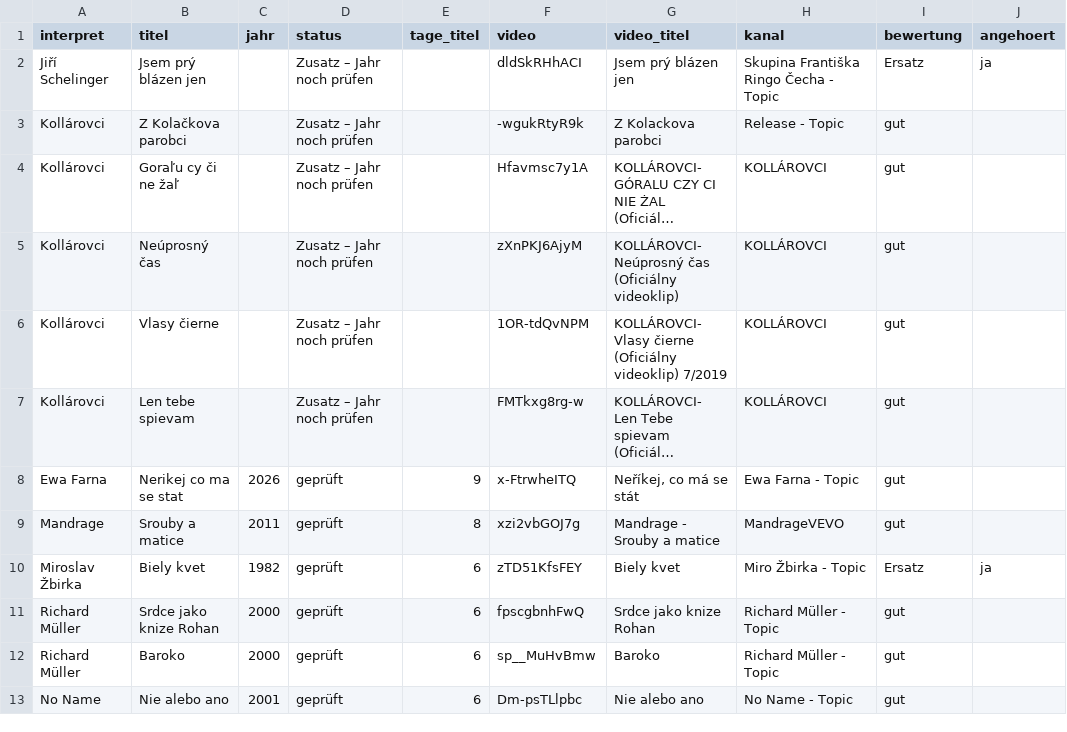
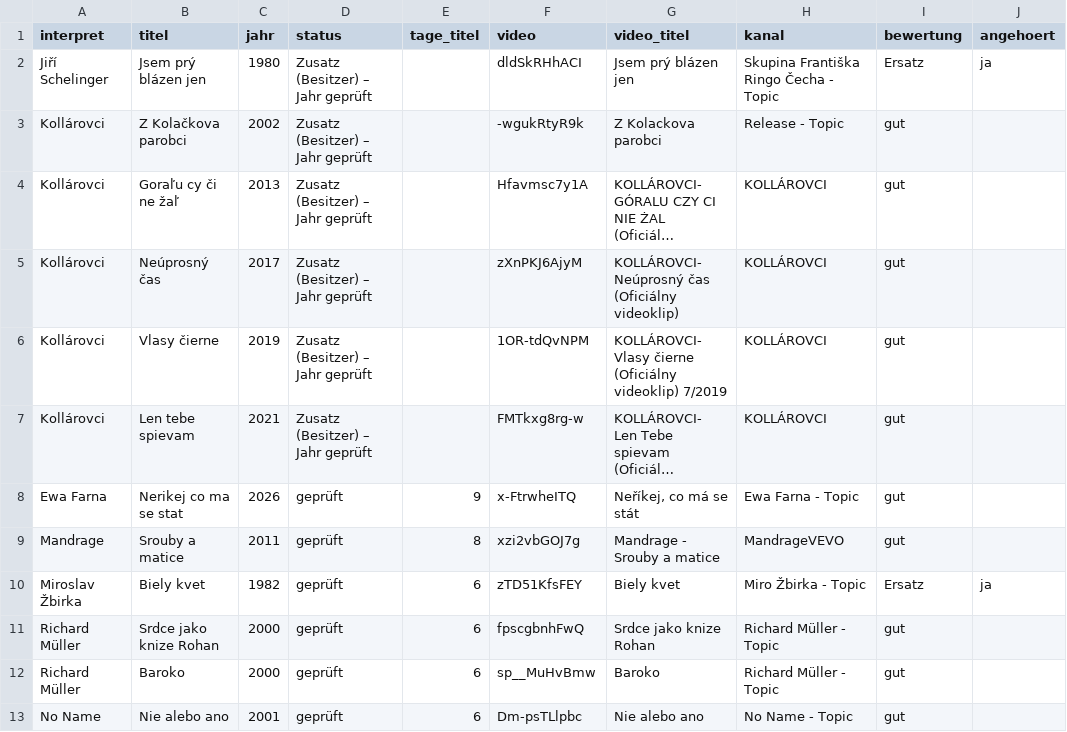
Before and after one commit to fammarek/Czechster, a CSV file: daten/kandidaten_videos.csv, drawn as a sheet; only a part is shown; long unchanged cells end in …; the diff names each change by its address in the sheet, - before the commit and + after, or states it on an @@ line.

```diff
--- a/daten/kandidaten_videos.csv
+++ b/daten/kandidaten_videos.csv
-C2 (jahr): (empty)
+C2 (jahr): 1980
-D2:D7 (status): Zusatz – Jahr noch prüfen
+D2:D7 (status): Zusatz (Besitzer) – Jahr geprüft
-C3 (jahr): (empty)
+C3 (jahr): 2002
-C4 (jahr): (empty)
+C4 (jahr): 2013
-C5 (jahr): (empty)
+C5 (jahr): 2017
-C6 (jahr): (empty)
+C6 (jahr): 2019
-C7 (jahr): (empty)
+C7 (jahr): 2021
```
